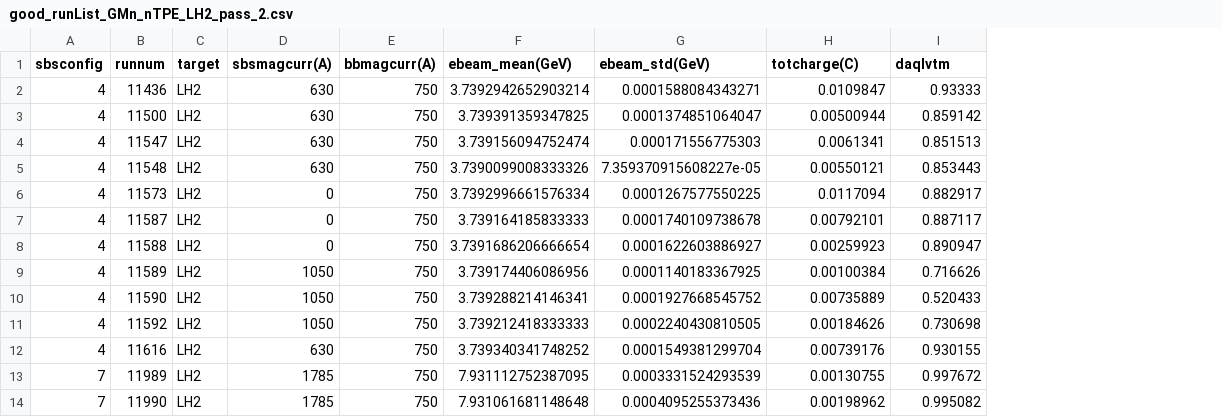
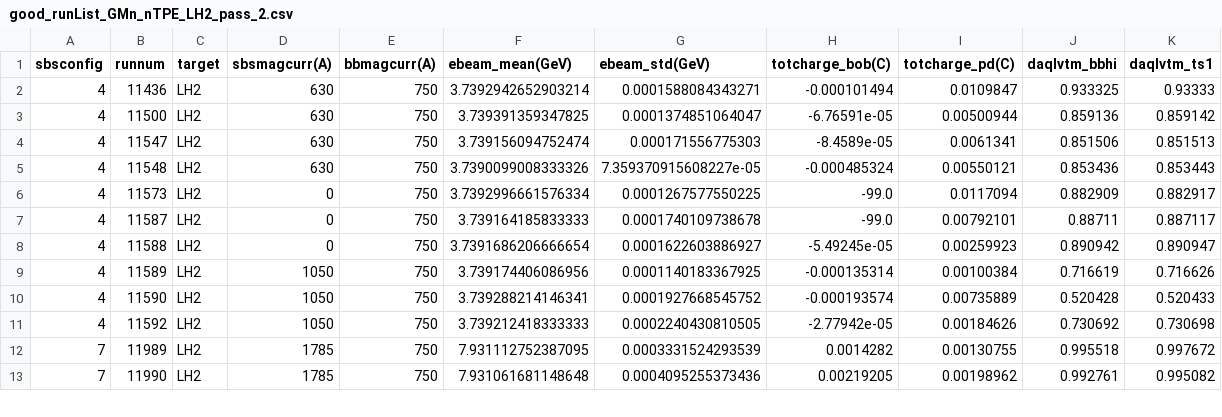
Before and after one commit to provakar1994/gmn_ana, a CSV file: DB/good_runList_GMn_nTPE_LH2_pass_2.csv, drawn as a sheet; only a part is shown; removed rows and columns are numbered as before the commit, all else as after; the diff names each change by its address in the sheet, - before the commit and + after, or states it on an @@ line.

Commit message:
Major updates to scaler analysis and run lists

```diff
--- a/DB/good_runList_GMn_nTPE_LH2_pass_2.csv
+++ b/DB/good_runList_GMn_nTPE_LH2_pass_2.csv
+column H (totcharge_bob(C)), rows 2-13: -0.000101494 | -6.76591e-05 | -8.4589e-05 | -0.000485324 | -99.0 | -99.0 | -5.49245e-05 | -0.000135314 | -0.000193574 | -2.77942e-05 | 0.0014282 | 0.00219205
+column J (daqlvtm_bbhi), rows 2-13: 0.933325 | 0.859136 | 0.851506 | 0.853436 | 0.882909 | 0.88711 | 0.890942 | 0.716619 | 0.520428 | 0.730692 | 0.995518 | 0.992761
-I1: totcharge(C)
+I1: totcharge_pd(C)
-K1: daqlvtm
+K1: daqlvtm_ts1
-row 12: 4 | 11616 | LH2 | 630 | 750 | 3.739340341748252 | 0.0001549381299704 | 0.00739176 | 0.930155
```
Also changed, not shown: DB/LD2/beamCh_n_daqLvTm_prun_SBS11_LD2.csv, DB/LD2/beamCh_n_daqLvTm_prun_SBS14_LD2.csv, 34 other files.
